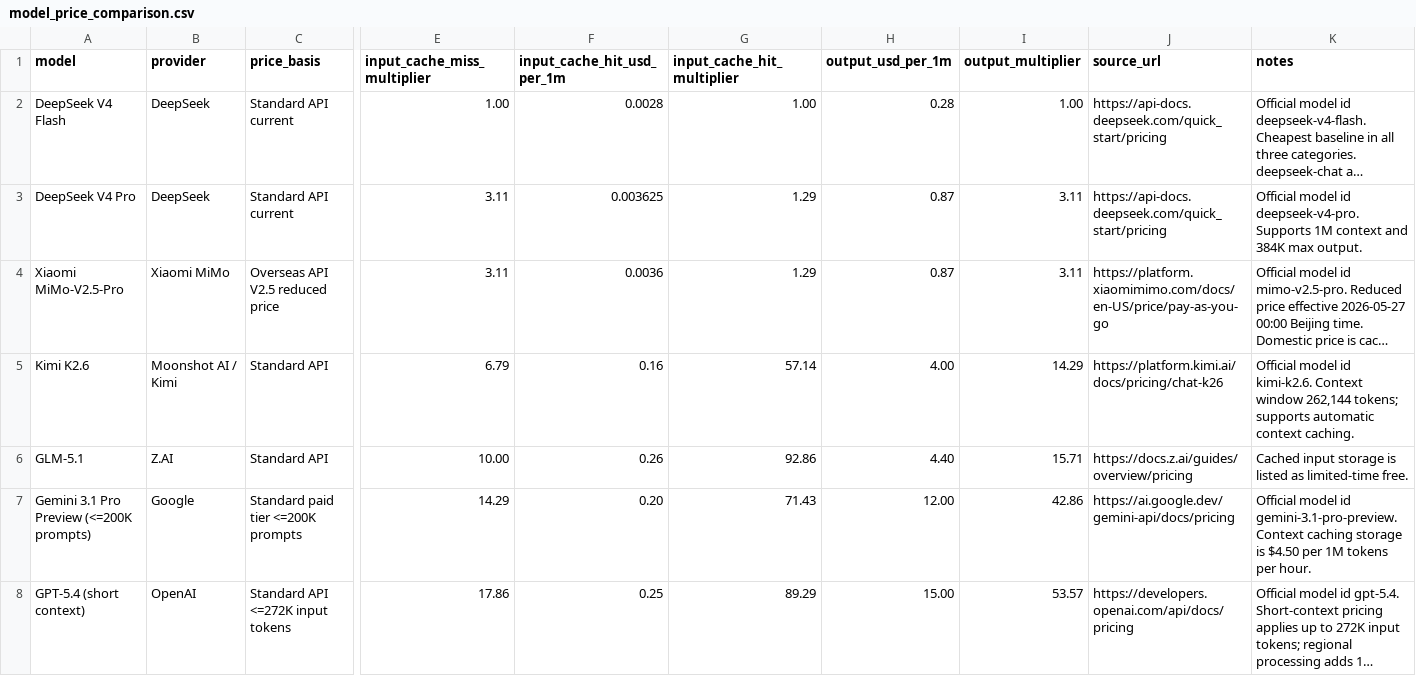
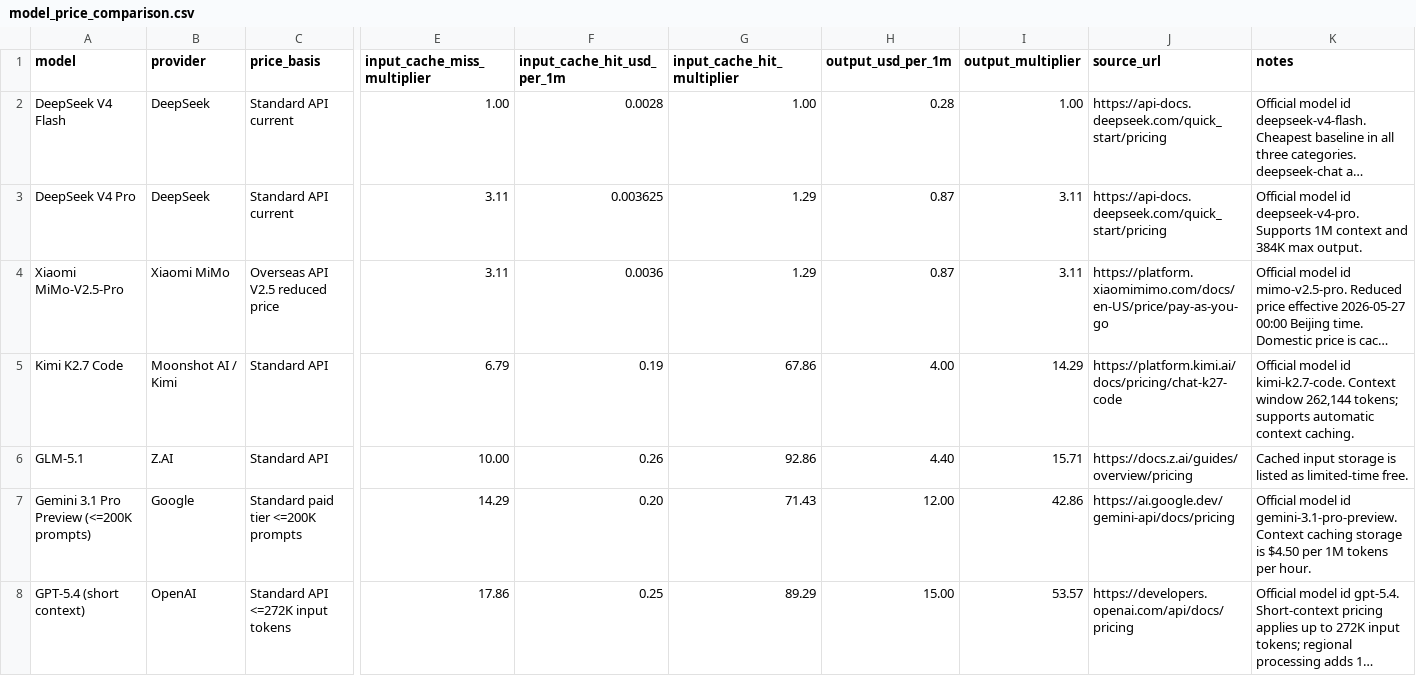
Before and after one commit to tifish/ModelPriceCompare, a CSV file: model_price_comparison.csv, drawn as a sheet; only a part is shown, gaps mark what is left out; long unchanged cells end in …; the diff names each change by its address in the sheet, - before the commit and + after, or states it on an @@ line.

Commit message:
Update Kimi model pricing

```diff
--- a/model_price_comparison.csv
+++ b/model_price_comparison.csv
-A5 (model): Kimi K2.6
+A5 (model): Kimi K2.7 Code
-F5 (input_cache_hit_usd_per_1m): 0.16
+F5 (input_cache_hit_usd_per_1m): 0.19
-G5 (input_cache_hit_multiplier): 57.14
+G5 (input_cache_hit_multiplier): 67.86
-J5 (source_url): https://platform.kimi.ai/docs/pricing/chat-k26
+J5 (source_url): https://platform.kimi.ai/docs/pricing/chat-k27-code
-K5 (notes): …model id kimi-k2.6. Context window…
+K5 (notes): …model id kimi-k2.7-code. Context window…
```
Also changed, not shown: 6 other files.
